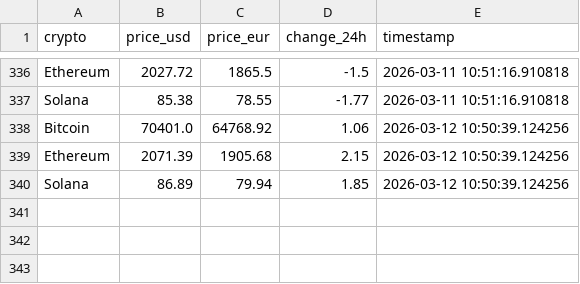
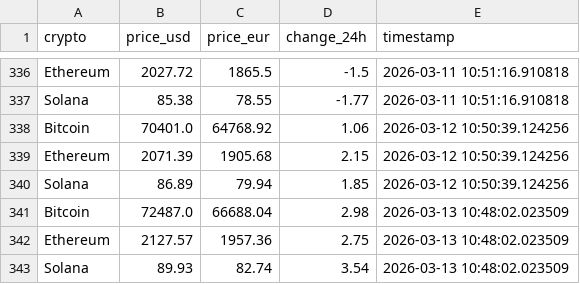
Before and after one commit to Arthur-Roitbourd/crypto-data-pipeline, a CSV file: crypto_prices.csv, drawn as a sheet; only a part is shown, gaps mark what is left out.

```diff
--- a/crypto_prices.csv
+++ b/crypto_prices.csv
@@ -340 +340,4 @@ Ethereum,2071.39,1905.68,2.15,2026-03-12 10:50:39.124256
 Solana,86.89,79.94,1.85,2026-03-12 10:50:39.124256
+Bitcoin,72487.0,66688.04,2.98,2026-03-13 10:48:02.023509
+Ethereum,2127.57,1957.36,2.75,2026-03-13 10:48:02.023509
+Solana,89.93,82.74,3.54,2026-03-13 10:48:02.023509
```
Also changed, not shown: 1 other file.
